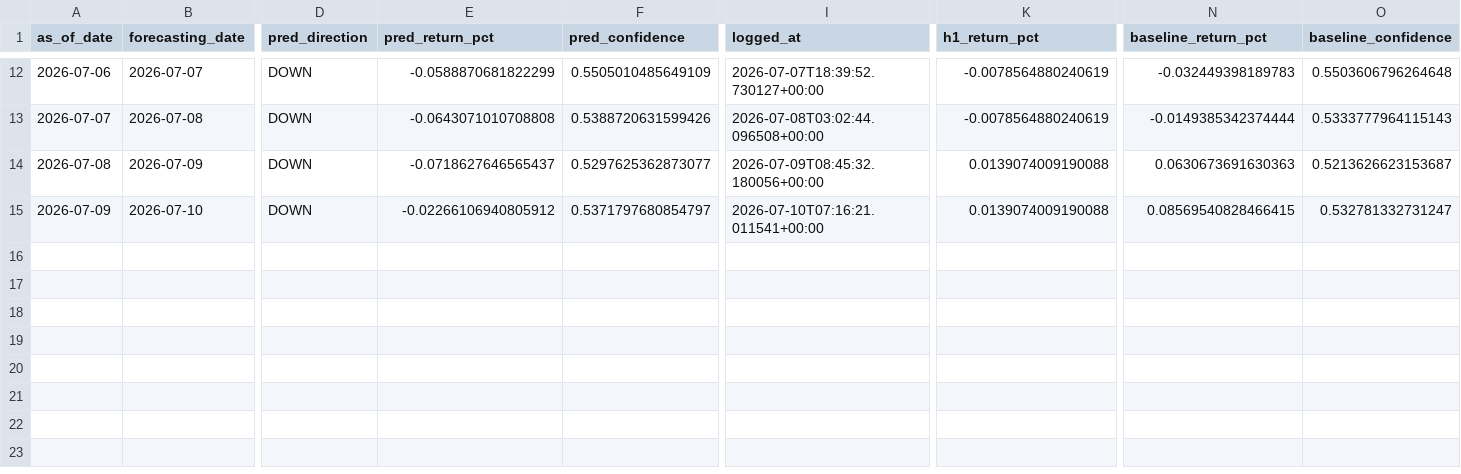
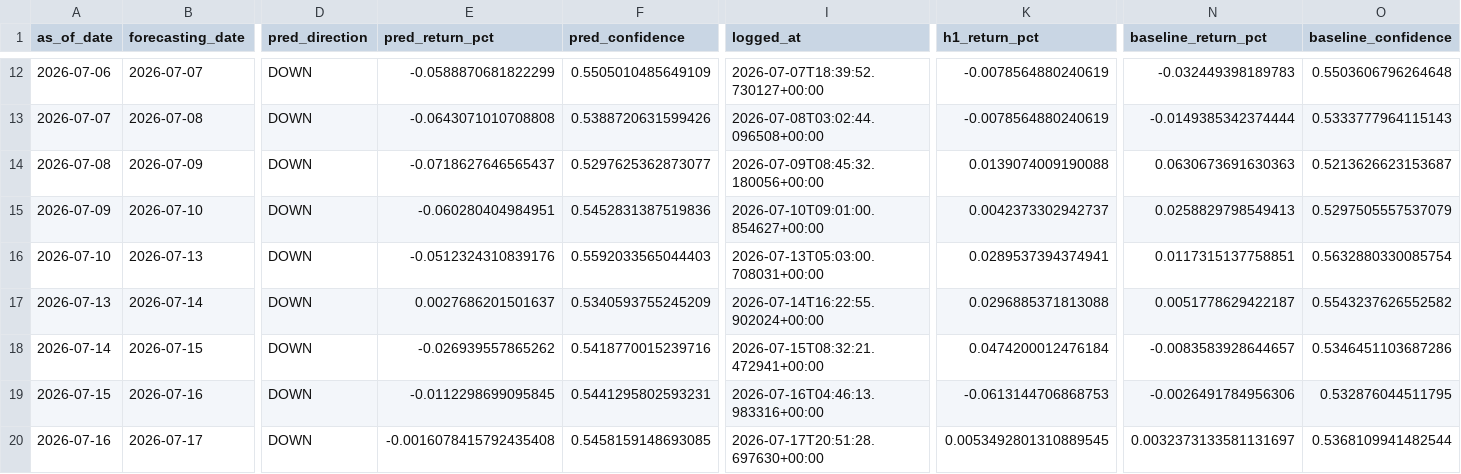
Before and after one commit to velizarMitov/EURUSD-prophet, a CSV file: results/prediction_log.csv, drawn as a sheet; only a part is shown, gaps mark what is left out; rows hold the shown columns only; the diff names each change by its address in the sheet, - before the commit and + after, or states it on an @@ line.

```diff
--- a/results/prediction_log.csv
+++ b/results/prediction_log.csv
-E15 (pred_return_pct): -0.02266106940805912
+E15 (pred_return_pct): -0.060280404984951
-F15 (pred_confidence): 0.5371797680854797
+F15 (pred_confidence): 0.5452831387519836
-I15 (logged_at): 2026-07-10T07:16:21.011541+00:00
+I15 (logged_at): 2026-07-10T09:01:00.854627+00:00
-K15 (h1_return_pct): 0.0139074009190088
+K15 (h1_return_pct): 0.0042373302942737
-N15 (baseline_return_pct): 0.08569540828466415
+N15 (baseline_return_pct): 0.0258829798549413
-O15 (baseline_confidence): 0.532781332731247
+O15 (baseline_confidence): 0.5297505557537079
+row 16: 2026-07-10 | 2026-07-13 | DOWN | -0.0512324310839176 | 0.5592033565044403 | 2026-07-13T05:03:00.708031+00:00 | 0.0289537394374941 | 0.0117315137758851 | 0.5632880330085754
+row 17: 2026-07-13 | 2026-07-14 | DOWN | 0.0027686201501637 | 0.5340593755245209 | 2026-07-14T16:22:55.902024+00:00 | 0.0296885371813088 | 0.0051778629422187 | 0.5543237626552582
+row 18: 2026-07-14 | 2026-07-15 | DOWN | -0.026939557865262 | 0.5418770015239716 | 2026-07-15T08:32:21.472941+00:00 | 0.0474200012476184 | -0.0083583928644657 | 0.5346451103687286
+row 19: 2026-07-15 | 2026-07-16 | DOWN | -0.0112298699095845 | 0.5441295802593231 | 2026-07-16T04:46:13.983316+00:00 | -0.0613144706868753 | -0.0026491784956306 | 0.532876044511795
+row 20: 2026-07-16 | 2026-07-17 | DOWN | -0.0016078415792435408 | 0.5458159148693085 | 2026-07-17T20:51:28.697630+00:00 | 0.0053492801310889545 | 0.0032373133581131697 | 0.5368109941482544
```
Also changed, not shown: results/feature_hypothesis_log.csv, results/policy_rate_differential.csv, 38 other files.
